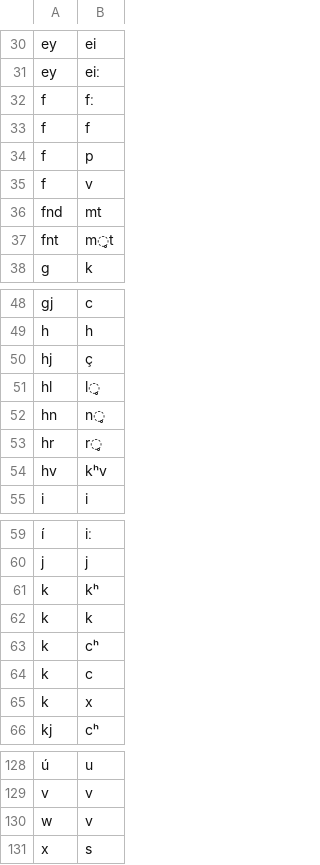
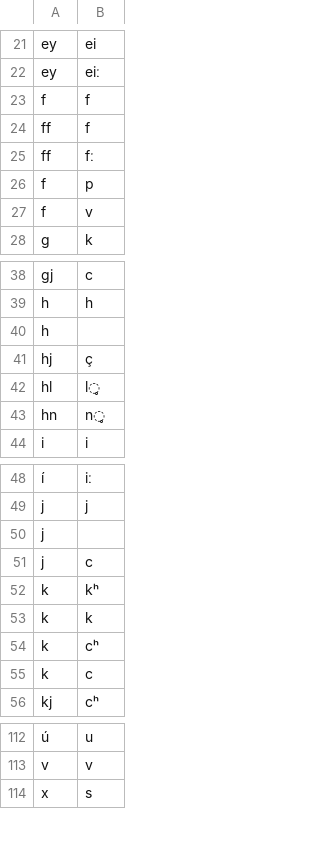
Before and after one commit to Othergreengrasses/g2pErrorAnalysis, a TSV file: data/icelandic/ice_cg.tsv, drawn as a sheet; only a part is shown, gaps mark what is left out; removed rows and columns are numbered as before the commit, all else as after; the diff covers the shown part only; the diff names each change by its address in the sheet, - before the commit and + after, or states it on an @@ line.

```diff
--- a/data/icelandic/ice_cg.tsv
+++ b/data/icelandic/ice_cg.tsv
-row 32: f | fː
+row 24: ff | f
+row 25: ff | fː
-row 36: fnd | mt
-row 37: fnt | m̥t
+row 40: h
-row 53: hr | r̥
-row 54: hv | kʰv
+row 50: j
+row 51: j | c
-row 65: k | x
-row 130: w | v
```
Also changed, not shown: 3 added rows, 19 removed rows and 3 edited cells elsewhere in this file.
